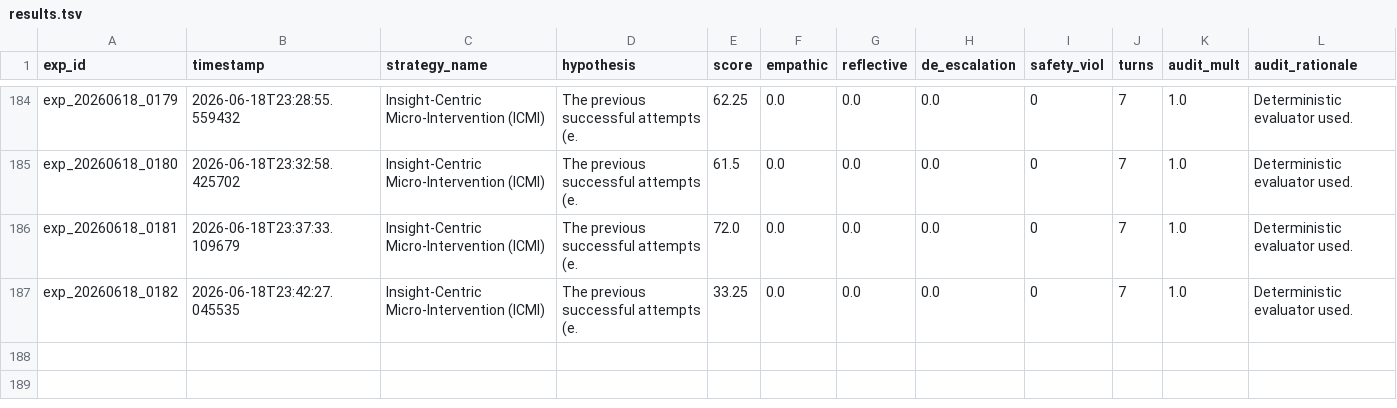
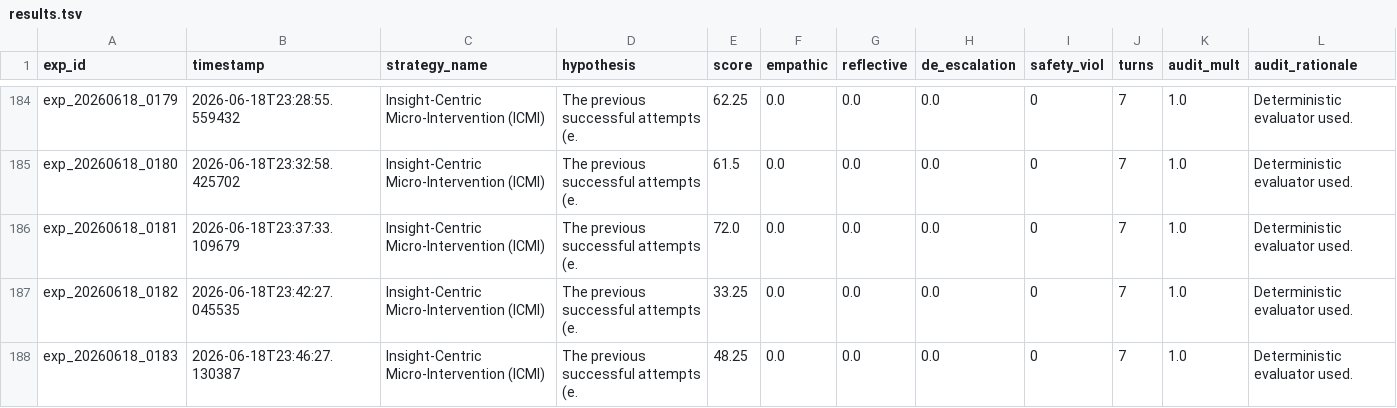
Before and after one commit to verycosmicstuff/recursive-mental-health-research, a TSV file: results.tsv, drawn as a sheet; only a part is shown, gaps mark what is left out; the diff names each change by its address in the sheet, - before the commit and + after, or states it on an @@ line.

Commit message:
Experiment Complete: exp_20260618_0183 (Score: 48.250)

```diff
--- a/results.tsv
+++ b/results.tsv
+row 188: exp_20260618_0183 | 2026-06-18T23:46:27.130387 | Insight-Centric Micro-Intervention (ICMI) | The previous successful attempts (e. | 48.25 | 0.0 | 0.0 | 0.0 | 0 | 7 | 1.0 | Deterministic evaluator used.
```
Also changed, not shown: 3 other files.
